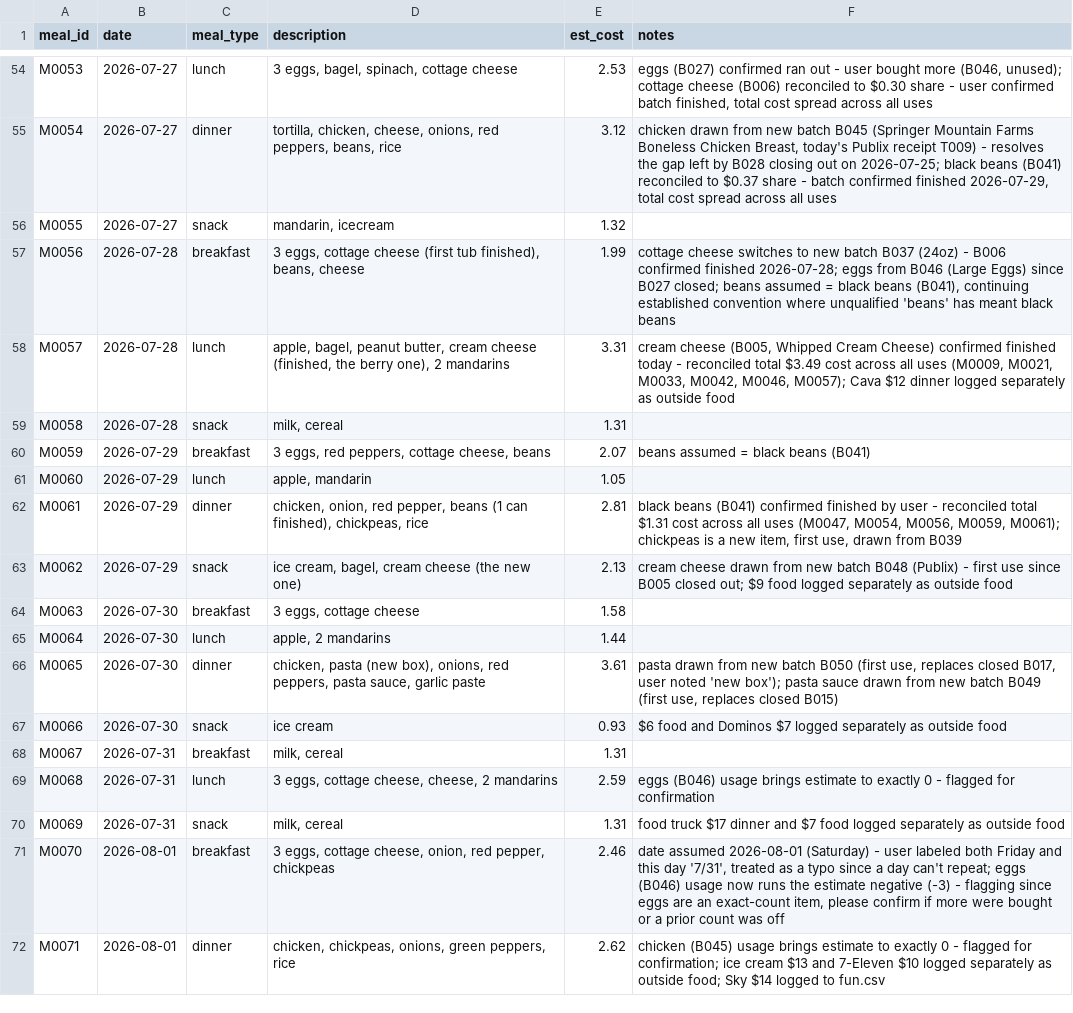
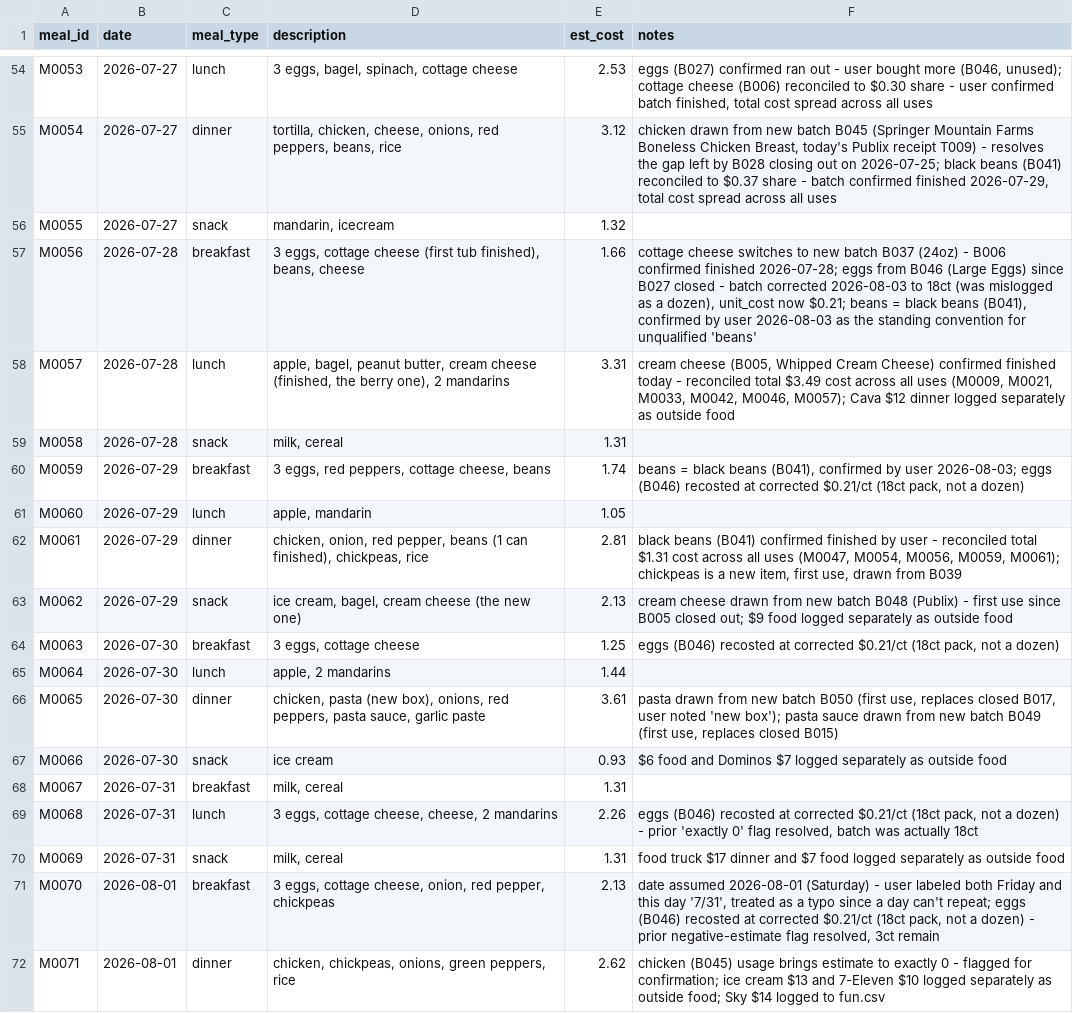
Before and after one commit to 5arjun/grocery-tracker, a CSV file: docs/data/meals.csv, drawn as a sheet; only a part is shown, gaps mark what is left out.

```diff
--- a/docs/data/meals.csv
+++ b/docs/data/meals.csv
@@ -56,6 +56,6 @@ M0054,2026-07-27,dinner,"tortilla, chicken, cheese, onions, red peppers, beans,
 M0055,2026-07-27,snack,"mandarin, icecream",1.32,
-M0056,2026-07-28,breakfast,"3 eggs, cottage cheese (first tub finished), beans, cheese",1.99,"cottage cheese switches to new batch B037 (24oz) - B006 confirmed finished 2026-07-28; eggs from B046 (Large Eggs) since B027 closed; beans assumed = black beans (B041), continuing established convention where unqualified 'beans' has meant black beans"
+M0056,2026-07-28,breakfast,"3 eggs, cottage cheese (first tub finished), beans, cheese",1.66,"cottage cheese switches to new batch B037 (24oz) - B006 confirmed finished 2026-07-28; eggs from B046 (Large Eggs) since B027 closed - batch corrected 2026-08-03 to 18ct (was mislogged as a dozen), unit_cost now $0.21; beans = black beans (B041), confirmed by user 2026-08-03 as the standing convention for unqualified 'beans'"
 M0057,2026-07-28,lunch,"apple, bagel, peanut butter, cream cheese (finished, the berry one), 2 mandarins",3.31,"cream cheese (B005, Whipped Cream Cheese) confirmed finished today - reconciled total $3.49 cost across all uses (M0009, M0021, M0033, M0042, M0046, M0057); Cava $12 dinner logged separately as outside food"
 M0058,2026-07-28,snack,"milk, cereal",1.31,
-M0059,2026-07-29,breakfast,"3 eggs, red peppers, cottage cheese, beans",2.07,"beans assumed = black beans (B041)"
+M0059,2026-07-29,breakfast,"3 eggs, red peppers, cottage cheese, beans",1.74,"beans = black beans (B041), confirmed by user 2026-08-03; eggs (B046) recosted at corrected $0.21/ct (18ct pack, not a dozen)"
 M0060,2026-07-29,lunch,"apple, mandarin",1.05,
@@ -63,3 +63,3 @@ M0061,2026-07-29,dinner,"chicken, onion, red pepper, beans (1 can finished), chi
 M0062,2026-07-29,snack,"ice cream, bagel, cream cheese (the new one)",2.13,"cream cheese drawn from new batch B048 (Publix) - first use since B005 closed out; $9 food logged separately as outside food"
-M0063,2026-07-30,breakfast,"3 eggs, cottage cheese",1.58,
+M0063,2026-07-30,breakfast,"3 eggs, cottage cheese",1.25,"eggs (B046) recosted at corrected $0.21/ct (18ct pack, not a dozen)"
 M0064,2026-07-30,lunch,"apple, 2 mandarins",1.44,
@@ -68,5 +68,5 @@ M0066,2026-07-30,snack,"ice cream",0.93,"$6 food and Dominos $7 logged separatel
 M0067,2026-07-31,breakfast,"milk, cereal",1.31,
-M0068,2026-07-31,lunch,"3 eggs, cottage cheese, cheese, 2 mandarins",2.59,"eggs (B046) usage brings estimate to exactly 0 - flagged for confirmation"
+M0068,2026-07-31,lunch,"3 eggs, cottage cheese, cheese, 2 mandarins",2.26,"eggs (B046) recosted at corrected $0.21/ct (18ct pack, not a dozen) - prior 'exactly 0' flag resolved, batch was actually 18ct"
 M0069,2026-07-31,snack,"milk, cereal",1.31,"food truck $17 dinner and $7 food logged separately as outside food"
-M0070,2026-08-01,breakfast,"3 eggs, cottage cheese, onion, red pepper, chickpeas",2.46,"date assumed 2026-08-01 (Saturday) - user labeled both Friday and this day '7/31', treated as a typo since a day can't repeat; eggs (B046) usage now runs the estimate negative (-3) - flagging since eggs are an exact-count item, please confirm if more were bought or a prior count was off"
+M0070,2026-08-01,breakfast,"3 eggs, cottage cheese, onion, red pepper, chickpeas",2.13,"date assumed 2026-08-01 (Saturday) - user labeled both Friday and this day '7/31', treated as a typo since a day can't repeat; eggs (B046) recosted at corrected $0.21/ct (18ct pack, not a dozen) - prior negative-estimate flag resolved, 3ct remain"
 M0071,2026-08-01,dinner,"chicken, chickpeas, onions, green peppers, rice",2.62,"chicken (B045) usage brings estimate to exactly 0 - flagged for confirmation; ice cream $13 and 7-Eleven $10 logged separately as outside food; Sky $14 logged to fun.csv"
```
Also changed, not shown: docs/data/inventory.csv, docs/data/meal_usage.csv, 1 other file.
